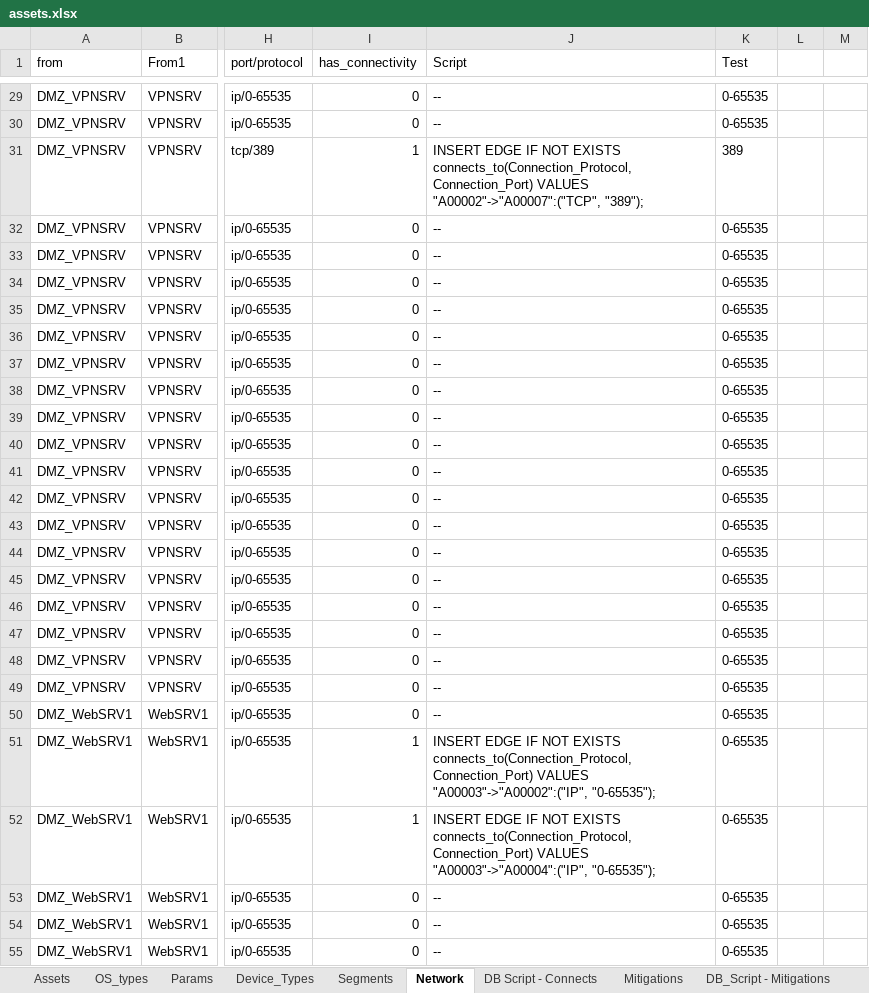
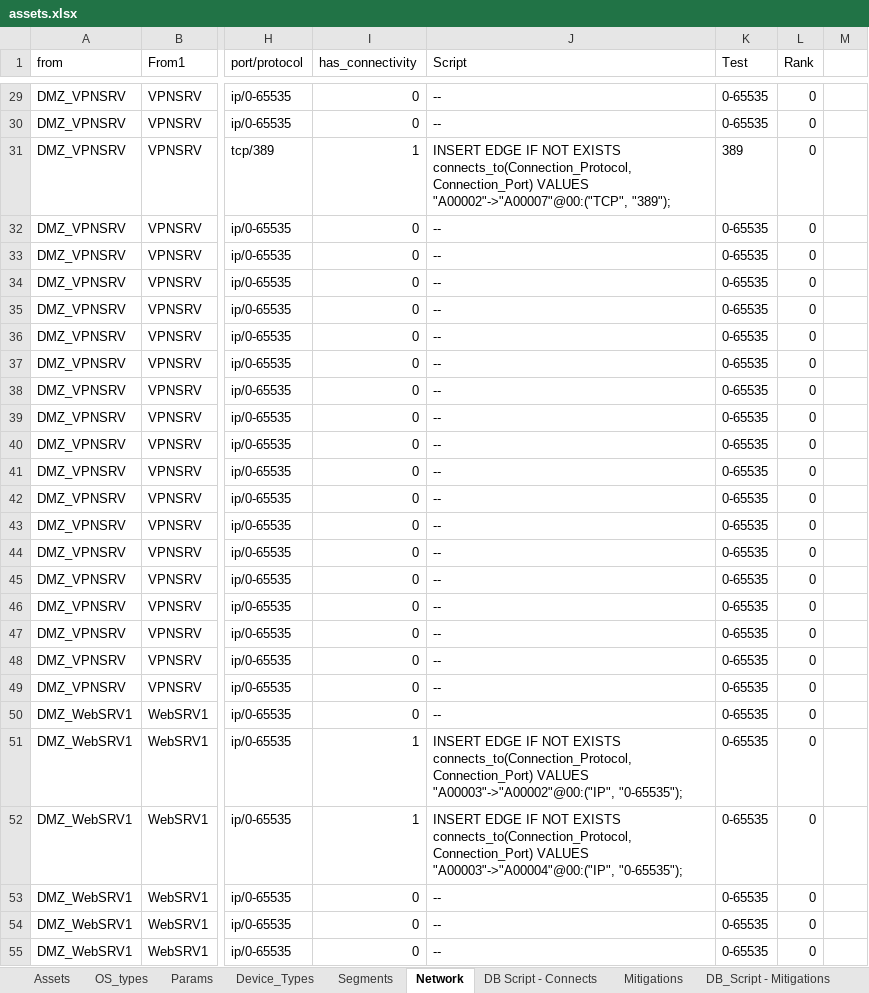
Before and after one commit to 94d44027/ESP-data, an Excel workbook: sources/assets.xlsx, sheet Network, drawn as a sheet; only a part is shown, gaps mark what is left out; values as stored, in another font and other column widths than the file's, no borders; table styles not drawn; the diff covers the shown part only; the diff names each change by its address in the sheet, - before the commit and + after, or states it on an @@ line.

```diff
--- a/sources/assets.xlsx (sheet Network)
+++ b/sources/assets.xlsx (sheet Network)
-L1: (empty)
+L1: Rank
-L29:L55 (Rank): (empty)
+L29:L55 (Rank): 0
-J31 (Script): …Connection_Port) VALUES "A00002"->"A00007":("TCP", "389");
+J31 (Script): …Connection_Port) VALUES "A00002"->"A00007"@00:("TCP", "389");
-J51 (Script): …Connection_Port) VALUES "A00003"->"A00002":("IP", "0-65535");
+J51 (Script): …Connection_Port) VALUES "A00003"->"A00002"@00:("IP", "0-65535");
-J52 (Script): …Connection_Port) VALUES "A00003"->"A00004":("IP", "0-65535");
+J52 (Script): …Connection_Port) VALUES "A00003"->"A00004"@00:("IP", "0-65535");
```
Also changed, not shown: 719 edited cells elsewhere in this sheet, sheet DB Script - Connects, formulas that keep their value.
